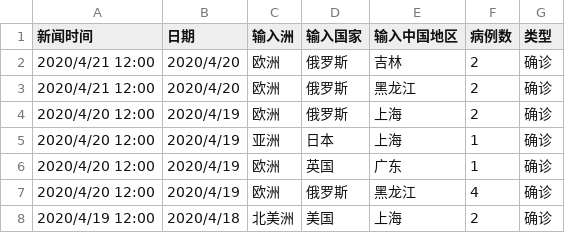
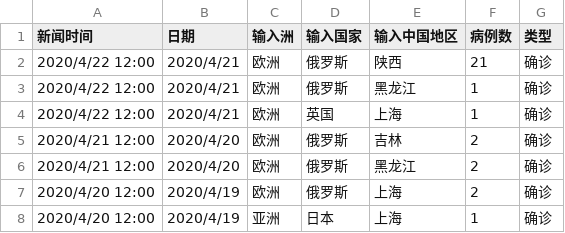
Before and after one commit to KatharineLee/RESSSET_Data, a CSV file: world_in_case.csv, drawn as a sheet; only a part is shown; the shorter side is filled out with more unchanged rows.

```diff
--- a/world_in_case.csv
+++ b/world_in_case.csv
@@ -1,2 +1,5 @@
 新闻时间,日期,输入洲,输入国家,输入中国地区,病例数,类型
+2020/4/22 12:00,2020/4/21,欧洲,俄罗斯,陕西,21,确诊
+2020/4/22 12:00,2020/4/21,欧洲,俄罗斯,黑龙江,1,确诊
+2020/4/22 12:00,2020/4/21,欧洲,英国,上海,1,确诊
 2020/4/21 12:00,2020/4/20,欧洲,俄罗斯,吉林,2,确诊
```
Also changed, not shown: 1 other file.
